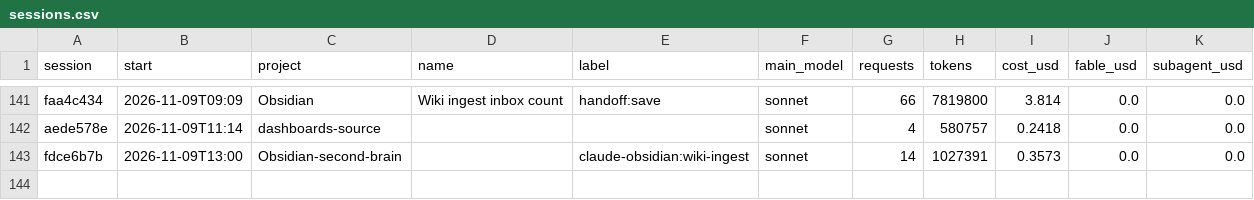
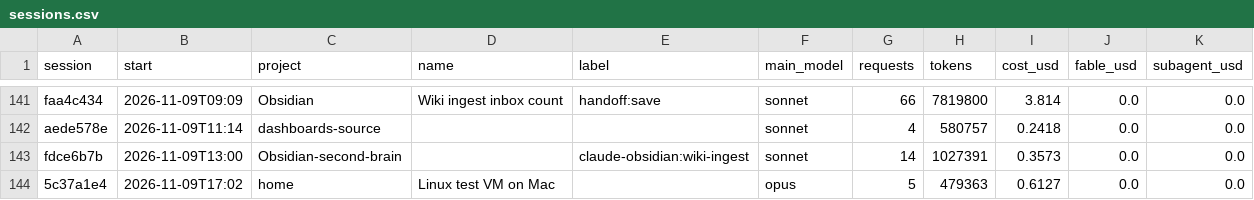
Before and after one commit to Baskers1/claude-usage-data, a CSV file: sessions.csv, drawn as a sheet; only a part is shown, gaps mark what is left out.

```diff
--- a/sessions.csv
+++ b/sessions.csv
@@ -143 +143,2 @@ aede578e,2026-11-09T11:14,dashboards-source,,,sonnet,4,580757,0.2418,0.0,0.0
 fdce6b7b,2026-11-09T13:00,Obsidian-second-brain,,claude-obsidian:wiki-ingest,sonnet,14,1027391,0.3573,0.0,0.0
+5c37a1e4,2026-11-09T17:02,home,Linux test VM on Mac,,opus,5,479363,0.6127,0.0,0.0
```
Also changed, not shown: usage.csv, 1 other file.
